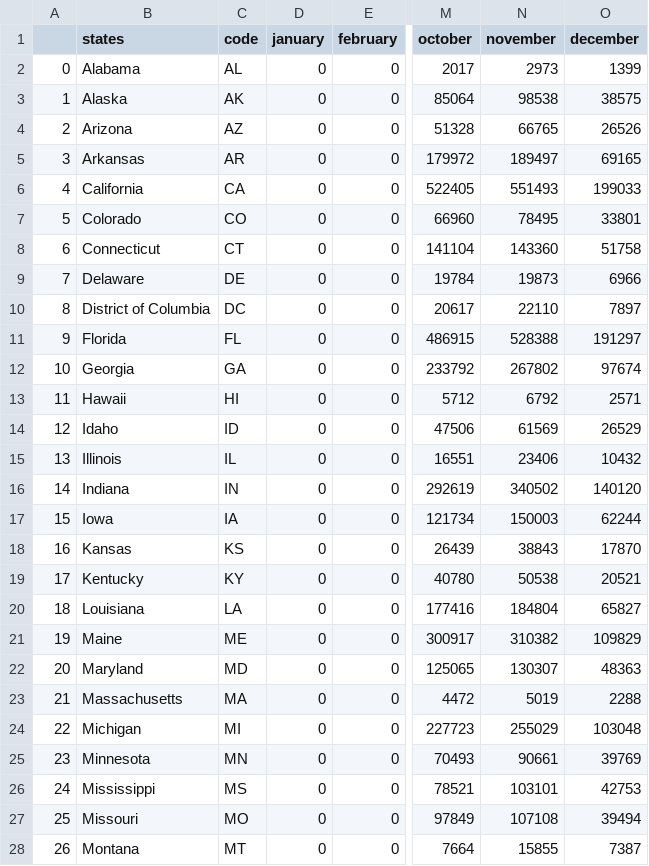
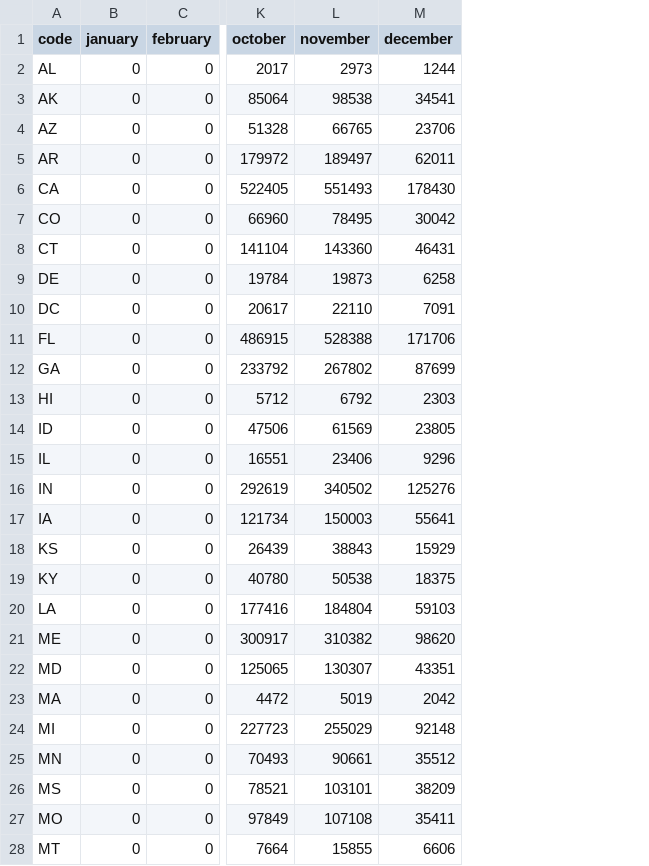
Before and after one commit to ph1-618O/COVID-19_Model, a CSV file: static/data/state_deaths.csv, drawn as a sheet; only a part is shown, gaps mark what is left out; removed rows and columns are numbered as before the commit, all else as after; the diff covers the shown part only; the diff names each change by its address in the sheet, - before the commit and + after, or states it on an @@ line.

```diff
--- a/static/data/state_deaths.csv
+++ b/static/data/state_deaths.csv
-column A, rows 2-28: 0 | 1 | 2 | 3 | 4 | 5 | 6 | 7 | 8 | 9 | 10 | 11 | 12 | 13 | 14 | 15 | 16 | 17 | 18 | 19 | 20 | 21 | 22 | 23 | 24 | 25 | 26
-column B (states), rows 2-28: Alabama | Alaska | Arizona | Arkansas | California | Colorado | Connecticut | Delaware | District of Columbia | Florida | Georgia | Hawaii | Idaho | Illinois | Indiana | Iowa | Kansas | Kentucky | Louisiana | Maine | Maryland | Massachusetts | Michigan | Minnesota | Mississippi | Missouri | Montana
-M2 (december): 1399
+M2 (december): 1244
-M3 (december): 38575
+M3 (december): 34541
-M4 (december): 26526
+M4 (december): 23706
-M5 (december): 69165
+M5 (december): 62011
-M6 (december): 199033
+M6 (december): 178430
-M7 (december): 33801
+M7 (december): 30042
-M8 (december): 51758
+M8 (december): 46431
-M9 (december): 6966
+M9 (december): 6258
-M10 (december): 7897
+M10 (december): 7091
-M11 (december): 191297
+M11 (december): 171706
-M12 (december): 97674
+M12 (december): 87699
-M13 (december): 2571
+M13 (december): 2303
-M14 (december): 26529
+M14 (december): 23805
-M15 (december): 10432
+M15 (december): 9296
-M16 (december): 140120
+M16 (december): 125276
-M17 (december): 62244
+M17 (december): 55641
-M18 (december): 17870
+M18 (december): 15929
-M19 (december): 20521
+M19 (december): 18375
-M20 (december): 65827
+M20 (december): 59103
-M21 (december): 109829
+M21 (december): 98620
-M22 (december): 48363
+M22 (december): 43351
-M23 (december): 2288
+M23 (december): 2042
-M24 (december): 103048
+M24 (december): 92148
-M25 (december): 39769
+M25 (december): 35512
-M26 (december): 42753
+M26 (december): 38209
-M27 (december): 39494
+M27 (december): 35411
-M28 (december): 7387
+M28 (december): 6606
```
Also changed, not shown: 25 edited cells elsewhere in this file, static/data/state_cases.csv, 22 other files.
